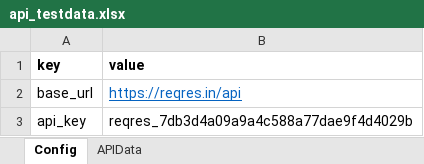
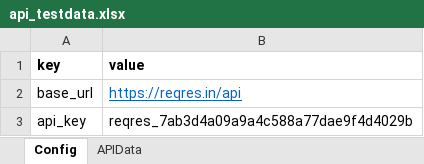
Before and after one commit to someshjain8157/Learn-Playwright-with-Pytest, an Excel workbook: api_testdata.xlsx, sheet Config, drawn as a sheet; values as stored, in another font and other column widths than the file's, no borders; the diff names each change by its address in the sheet, - before the commit and + after, or states it on an @@ line.

```diff
--- a/api_testdata.xlsx (sheet Config)
+++ b/api_testdata.xlsx (sheet Config)
-B3 (value): reqres_7db3d4a09a9a4c588a77dae9f4d4029b
+B3 (value): reqres_7ab3d4a09a9a4c588a77dae9f4d4029b
```
Also changed, not shown: 1 other file.
